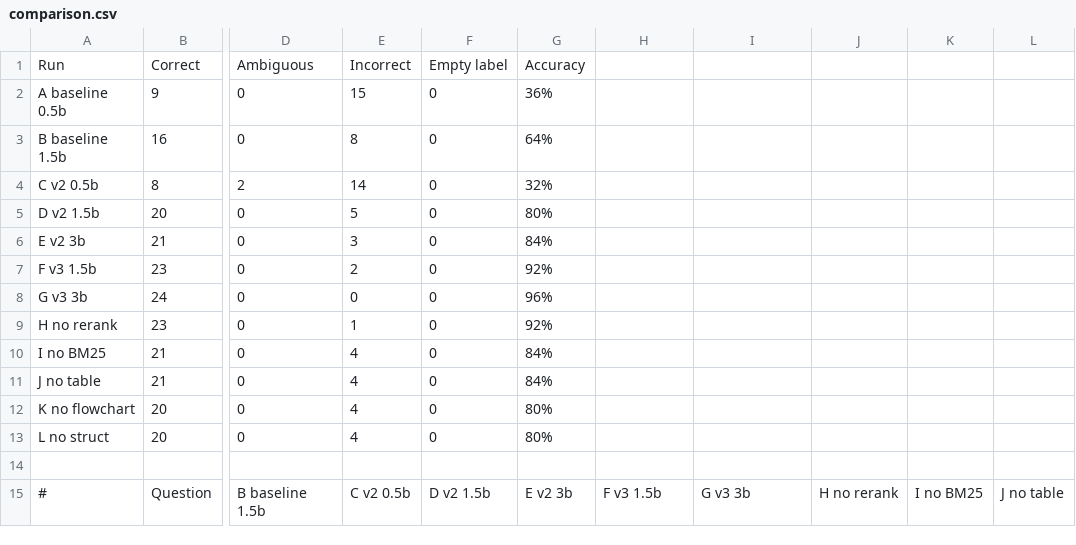
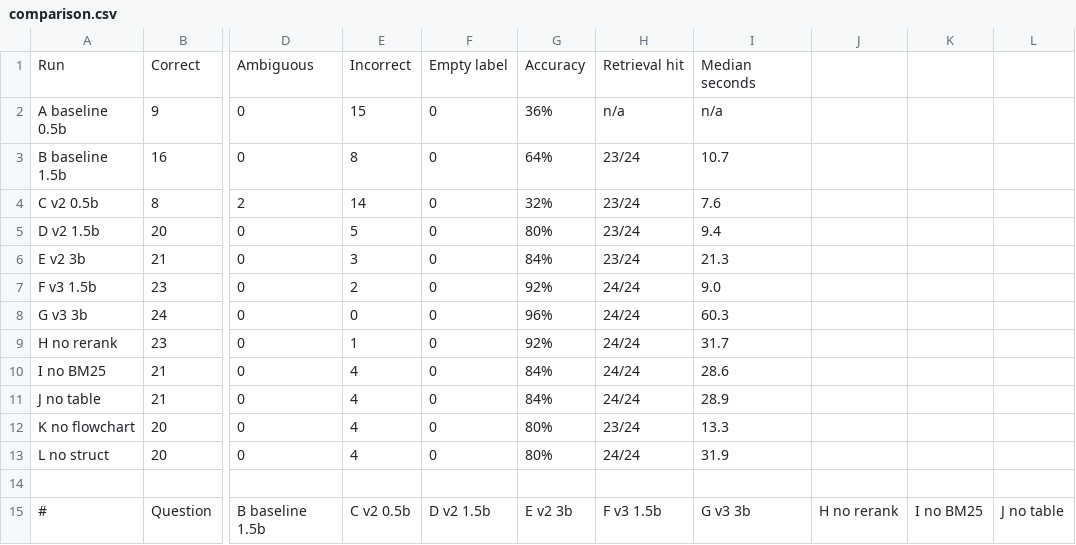
Before and after one commit to ndphucan111/ADL-240133-project, a CSV file: source_code/comparison.csv, drawn as a sheet; only a part is shown, gaps mark what is left out; the diff names each change by its address in the sheet, - before the commit and + after, or states it on an @@ line.

Commit message:
new compare.py and comparison with added 2 value

```diff
--- a/source_code/comparison.csv
+++ b/source_code/comparison.csv
-H1: (empty)
+H1: Retrieval hit
-I1: (empty)
+I1: Median seconds
-H2: (empty)
+H2: n/a
-I2: (empty)
+I2: n/a
-H3:H6: (empty)
+H3:H6: 23/24
-I3: (empty)
+I3: 10.7
-I4: (empty)
+I4: 7.6
-I5: (empty)
+I5: 9.4
-I6: (empty)
+I6: 21.3
-H7:H11: (empty)
+H7:H11: 24/24
-I7: (empty)
+I7: 9.0
-I8: (empty)
+I8: 60.3
-I9: (empty)
+I9: 31.7
-I10: (empty)
+I10: 28.6
-I11: (empty)
+I11: 28.9
-H12: (empty)
+H12: 23/24
-I12: (empty)
+I12: 13.3
-H13: (empty)
+H13: 24/24
-I13: (empty)
+I13: 31.9
```
Also changed, not shown: 1 other file.
